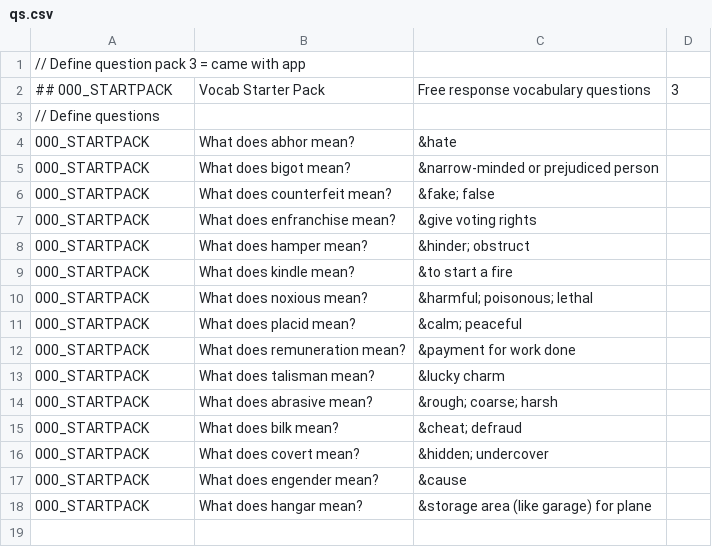
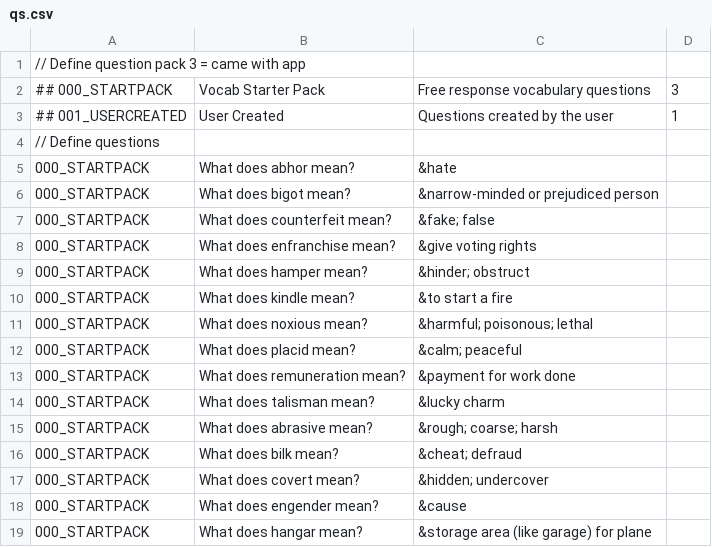
Before and after one commit to TimelyToga/learn_things, a CSV file: app/src/main/res/raw/qs.csv, drawn as a sheet.

Commit message:
Question Pack spinner added to AddTextActivity. Added QuestionPack edit screen. Increased error toast length for malformed questions.

```diff
--- a/app/src/main/res/raw/qs.csv
+++ b/app/src/main/res/raw/qs.csv
@@ -2,2 +2,3 @@
 ## 000_STARTPACK, Vocab Starter Pack, Free response vocabulary questions,3
+## 001_USERCREATED, User Created, Questions created by the user, 1
 // Define questions
```
Also changed, not shown: 16 other files.
